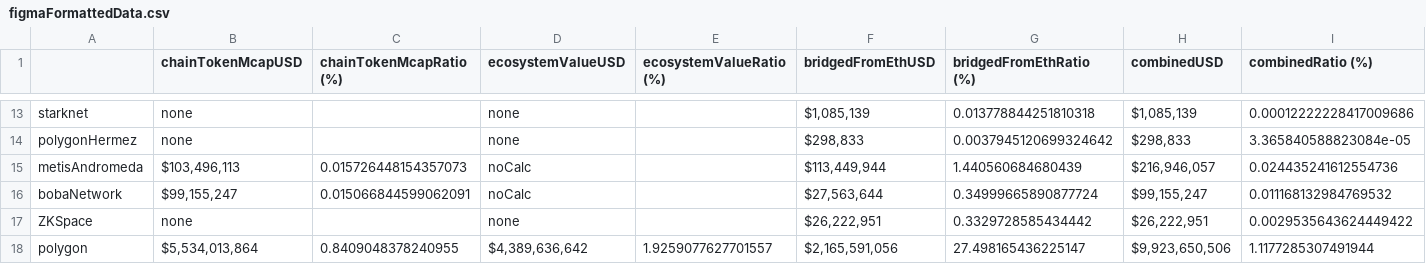
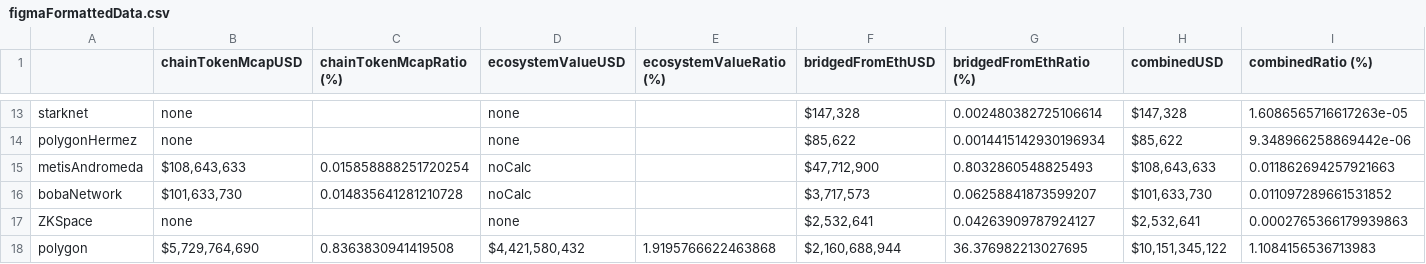
Before and after one commit to nazriz/crypto_ecosystem_map, a CSV file: data/figmaFormattedData.csv, drawn as a sheet; only a part is shown, gaps mark what is left out; the diff covers the shown part only; the diff names each change by its address in the sheet, - before the commit and + after, or states it on an @@ line.

```diff
--- a/data/figmaFormattedData.csv
+++ b/data/figmaFormattedData.csv
-F13 (bridgedFromEthUSD): $1,085,139
+F13 (bridgedFromEthUSD): $147,328
-G13 (bridgedFromEthRatio (%)): 0.013778844251810318
+G13 (bridgedFromEthRatio (%)): 0.002480382725106614
-H13 (combinedUSD): $1,085,139
+H13 (combinedUSD): $147,328
-I13 (combinedRatio (%)): 0.00012222228417009686
+I13 (combinedRatio (%)): 1.6086565716617263e-05
-F14 (bridgedFromEthUSD): $298,833
+F14 (bridgedFromEthUSD): $85,622
-G14 (bridgedFromEthRatio (%)): 0.0037945120699324642
+G14 (bridgedFromEthRatio (%)): 0.0014415142930196934
-H14 (combinedUSD): $298,833
+H14 (combinedUSD): $85,622
-I14 (combinedRatio (%)): 3.365840588823084e-05
+I14 (combinedRatio (%)): 9.348966258869442e-06
-B15 (chainTokenMcapUSD): $103,496,113
+B15 (chainTokenMcapUSD): $108,643,633
-C15 (chainTokenMcapRatio (%)): 0.015726448154357073
+C15 (chainTokenMcapRatio (%)): 0.015858888251720254
-F15 (bridgedFromEthUSD): $113,449,944
+F15 (bridgedFromEthUSD): $47,712,900
-G15 (bridgedFromEthRatio (%)): 1.440560684680439
+G15 (bridgedFromEthRatio (%)): 0.8032860548825493
-H15 (combinedUSD): $216,946,057
+H15 (combinedUSD): $108,643,633
-I15 (combinedRatio (%)): 0.024435241612554736
+I15 (combinedRatio (%)): 0.011862694257921663
-B16 (chainTokenMcapUSD): $99,155,247
+B16 (chainTokenMcapUSD): $101,633,730
-C16 (chainTokenMcapRatio (%)): 0.015066844599062091
+C16 (chainTokenMcapRatio (%)): 0.014835641281210728
-F16 (bridgedFromEthUSD): $27,563,644
+F16 (bridgedFromEthUSD): $3,717,573
-G16 (bridgedFromEthRatio (%)): 0.34999665890877724
+G16 (bridgedFromEthRatio (%)): 0.06258841873599207
-H16 (combinedUSD): $99,155,247
+H16 (combinedUSD): $101,633,730
-I16 (combinedRatio (%)): 0.011168132984769532
+I16 (combinedRatio (%)): 0.011097289661531852
-F17 (bridgedFromEthUSD): $26,222,951
+F17 (bridgedFromEthUSD): $2,532,641
-G17 (bridgedFromEthRatio (%)): 0.3329728585434442
+G17 (bridgedFromEthRatio (%)): 0.04263909787924127
-H17 (combinedUSD): $26,222,951
+H17 (combinedUSD): $2,532,641
-I17 (combinedRatio (%)): 0.0029535643624449422
+I17 (combinedRatio (%)): 0.0002765366179939863
-B18 (chainTokenMcapUSD): $5,534,013,864
+B18 (chainTokenMcapUSD): $5,729,764,690
-C18 (chainTokenMcapRatio (%)): 0.8409048378240955
+C18 (chainTokenMcapRatio (%)): 0.8363830941419508
-D18 (ecosystemValueUSD): $4,389,636,642
+D18 (ecosystemValueUSD): $4,421,580,432
-E18 (ecosystemValueRatio (%)): 1.9259077627701557
+E18 (ecosystemValueRatio (%)): 1.9195766622463868
-F18 (bridgedFromEthUSD): $2,165,591,056
+F18 (bridgedFromEthUSD): $2,160,688,944
-G18 (bridgedFromEthRatio (%)): 27.498165436225147
+G18 (bridgedFromEthRatio (%)): 36.376982213027695
-H18 (combinedUSD): $9,923,650,506
+H18 (combinedUSD): $10,151,345,122
-I18 (combinedRatio (%)): 1.1177285307491944
+I18 (combinedRatio (%)): 1.1084156536713983
```
Also changed, not shown: 160 edited cells elsewhere in this file, 6 other files.
